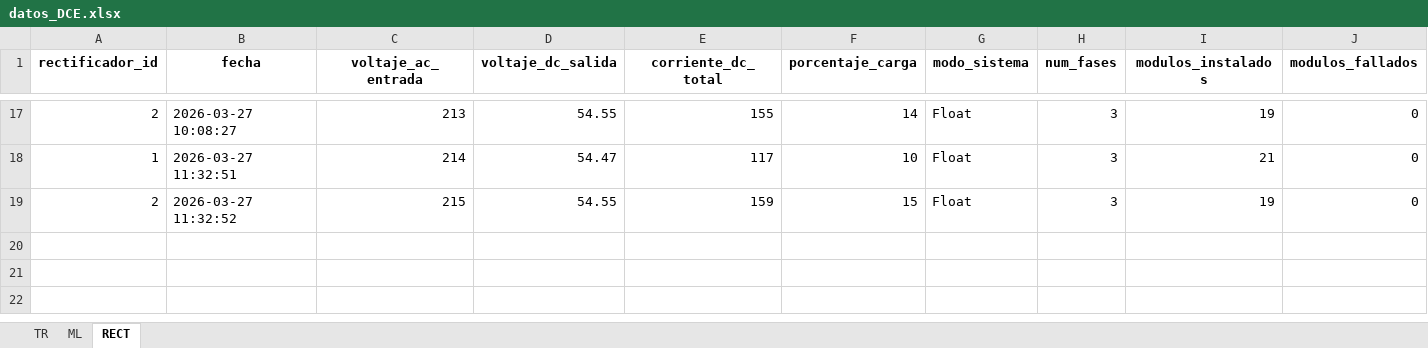
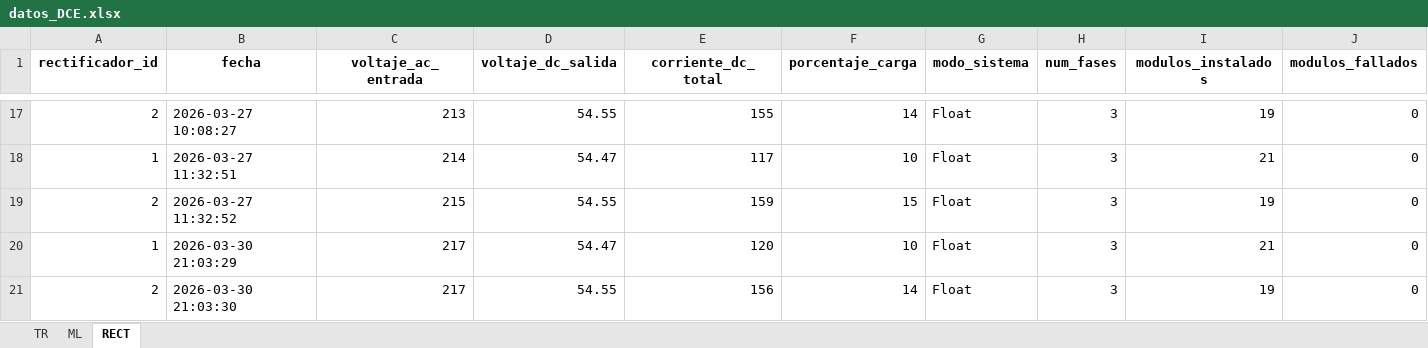
Before and after one commit to MateoHoyos/Proyecto, an Excel workbook: Program/Datos/datos_DCE.xlsx, sheet RECT, drawn as a sheet; only a part is shown, gaps mark what is left out; values as stored, in another font and other column widths than the file's, no borders; rows hold the shown columns only; the diff names each change by its address in the sheet, - before the commit and + after, or states it on an @@ line.

```diff
--- a/Program/Datos/datos_DCE.xlsx (sheet RECT)
+++ b/Program/Datos/datos_DCE.xlsx (sheet RECT)
+row 20: 1 | 2026-03-30 21:03:29 | 217 | 54.47 | 120 | 10 | Float | 3 | 21 | 0
+row 21: 2 | 2026-03-30 21:03:30 | 217 | 54.55 | 156 | 14 | Float | 3 | 19 | 0
```
Also changed, not shown: sheet TR, sheet ML, 2 other files.
